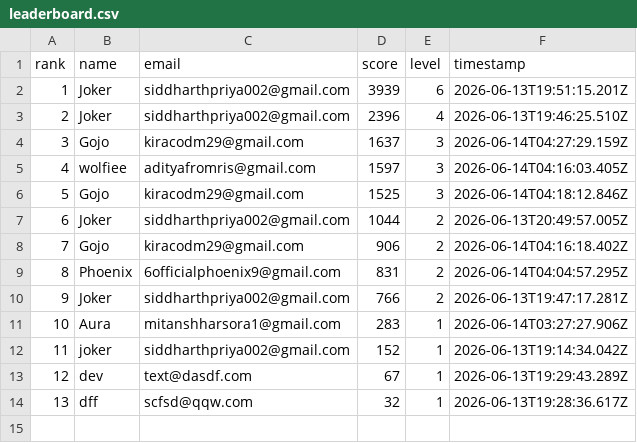
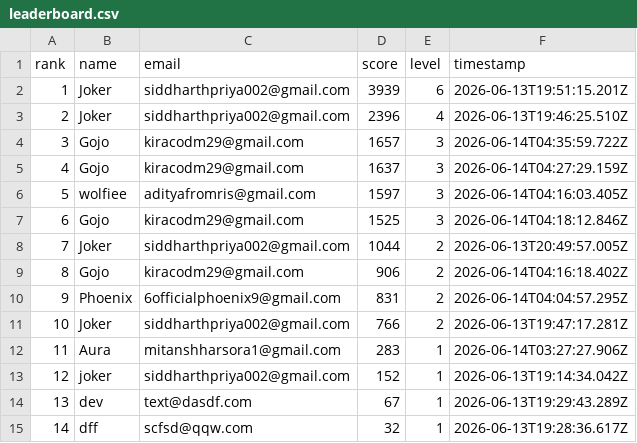
Before and after one commit to jokerdetected/injusticeleague, a CSV file: leaderboard.csv, drawn as a sheet; addresses are those after the commit; the diff names each change by its address in the sheet, - before the commit and + after, or states it on an @@ line.

Commit message:
score: Gojo (1657)

```diff
--- a/leaderboard.csv
+++ b/leaderboard.csv
+row 4: 3 | Gojo | kiracodm29@gmail.com | 1657 | 3 | 2026-06-14T04:35:59.722Z
@@ column A (rank) renumbered from row 5 down @@
```
